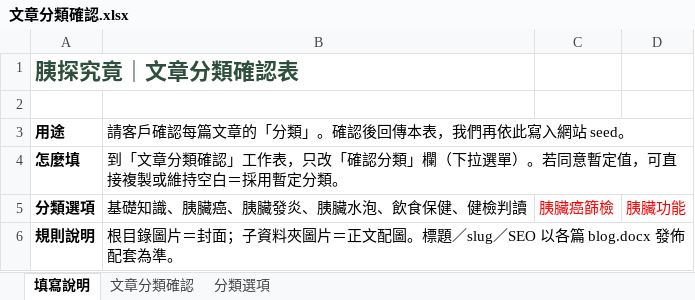
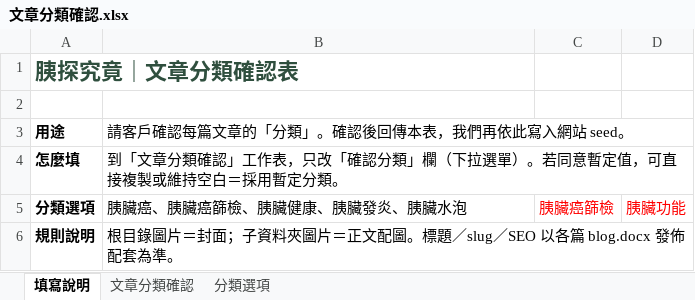
Before and after one commit to ruby0322/yitan-blog, an Excel workbook: materials/文章分類確認.xlsx, sheet 填寫說明, drawn as a sheet; values as stored, in another font and other column widths than the file's, no borders; the diff names each change by its address in the sheet, - before the commit and + after, or states it on an @@ line.

Commit message:
Remove unused categories and align taxonomy with seeded posts.
Drop 基礎知識, 飲食保健, and 健檢判讀 so only the five client-assigned categories are seeded, fixing homepage category nav validation and keeping copy and xlsx options in sync.

```diff
--- a/materials/文章分類確認.xlsx (sheet 填寫說明)
+++ b/materials/文章分類確認.xlsx (sheet 填寫說明)
-B5: 基礎知識、胰臟癌、胰臟發炎、胰臟水泡、飲食保健、健檢判讀
+B5: 胰臟癌、胰臟癌篩檢、胰臟健康、胰臟發炎、胰臟水泡
```
Also changed, not shown: sheet 分類選項, 5 other files.
